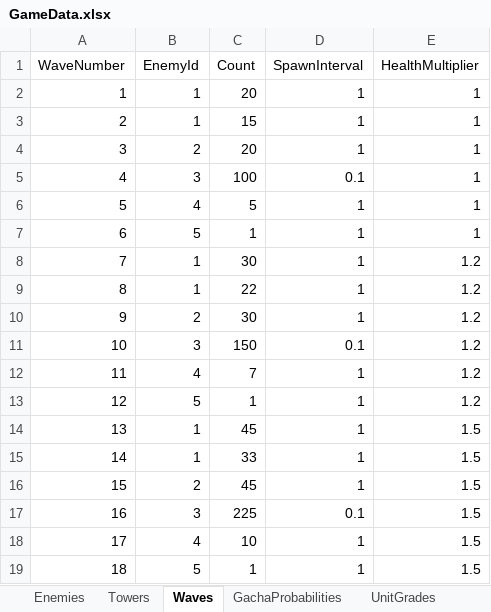
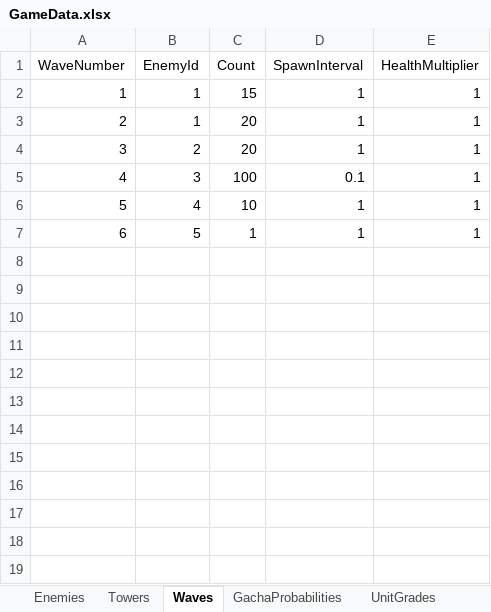
Before and after one commit to kongnamul-muchim/DefenceGame, an Excel workbook: Assets/Data/GameData.xlsx, sheet Waves, drawn as a sheet; values as stored, in another font and other column widths than the file's, no borders; removed rows and columns are numbered as before the commit, all else as after; the diff names each change by its address in the sheet, - before the commit and + after, or states it on an @@ line.

Commit message:
feat: Implement infinite wave system and balance adjustments
Major Changes:

1. Infinite Wave System (WaveManager.cs)
   - Waves continue infinitely: 1-2-3-4-5-6-7-8-9-10...
   - Enemy health increases 10% per wave
   - Wave 1: 1.0x, Wave 7: 1.6x, Wave 12: 2.1x...

2. Elite Enemy System (Wave 7+)
   - 10% chance to spawn Elite enemies
   - Elite: 2x HP, 3x Gold, 1.2x Size, Purple color
   - Visual distinction with purple tint

3. Wave Clear Gold Bonus
   - Wave 1-6: 50-100 gold (10 gold increments)
   - Wave 7+: 105+ gold (5 gold increments per wave)

4. Balance Adjustments
   - Archer Level 7: Attack speed bonus 50% → 30%
   - Unit.cs: Attack speed now scales with grade multiplier

5. Bug Fixes
   - GroundEffect kills now credited to Wizard (attacker tracking)
   - UnitAbility passes attacker to GroundEffect
   - Enemy health component with hit flash effect

6. Visual Effects
   - Enemies flash white on hit (0.1s duration)
   - Elite enemies have purple color

Files Modified:
- WaveManager.cs: Infinite waves, Elite system, gold rewards
- SpecialAbilityManager.cs: Archer balance
- Unit.cs: Attack speed grade scaling
- GroundEffect.cs: Attacker tracking
- UnitAbility.cs: Pass attacker to GroundEffect
- EnemyHealth.cs: Hit flash effect
- GachaManager.cs: Price scaling (from previous commit)

New Enemies Per Wave:
- Wave 7: Slimes with +60% HP
- Wave 8: Slimes with +70% HP
- Wave 12: Boss with +110% HP

```diff
--- a/Assets/Data/GameData.xlsx (sheet Waves)
+++ b/Assets/Data/GameData.xlsx (sheet Waves)
@@ row 3 moved to row 2: 1 @@
@@ column A (WaveNumber) renumbered in row 3 @@
-C6 (Count): 5
+C6 (Count): 10
-row 8: 7 | 1 | 30 | 1 | 1.2
-row 9: 8 | 1 | 22 | 1 | 1.2
-row 10: 9 | 2 | 30 | 1 | 1.2
-row 11: 10 | 3 | 150 | 0.1 | 1.2
-row 12: 11 | 4 | 7 | 1 | 1.2
-row 13: 12 | 5 | 1 | 1 | 1.2
-row 14: 13 | 1 | 45 | 1 | 1.5
-row 15: 14 | 1 | 33 | 1 | 1.5
-row 16: 15 | 2 | 45 | 1 | 1.5
-row 17: 16 | 3 | 225 | 0.1 | 1.5
-row 18: 17 | 4 | 10 | 1 | 1.5
-row 19: 18 | 5 | 1 | 1 | 1.5
```
Also changed, not shown: 8 other files.
